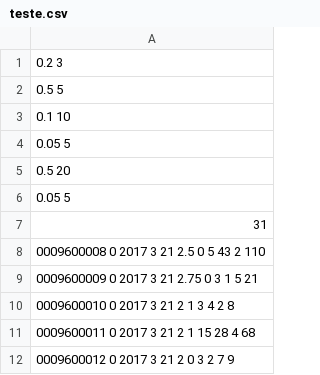
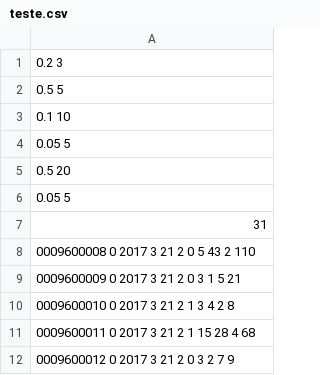
Before and after one commit to a-vortex/TP2, a CSV file: teste.csv, drawn as a sheet; only a part is shown.

```diff
--- a/teste.csv
+++ b/teste.csv
@@ -7,4 +7,4 @@
 31
-0009600008 0 2017 3 21 2.5 0 5 43 2 110
-0009600009 0 2017 3 21 2.75 0 3 1 5 21
+0009600008 0 2017 3 21 2 0 5 43 2 110
+0009600009 0 2017 3 21 2 0 3 1 5 21
 0009600010 0 2017 3 21 2 1 3 4 2 8
```
Also changed, not shown: 21 other files.
